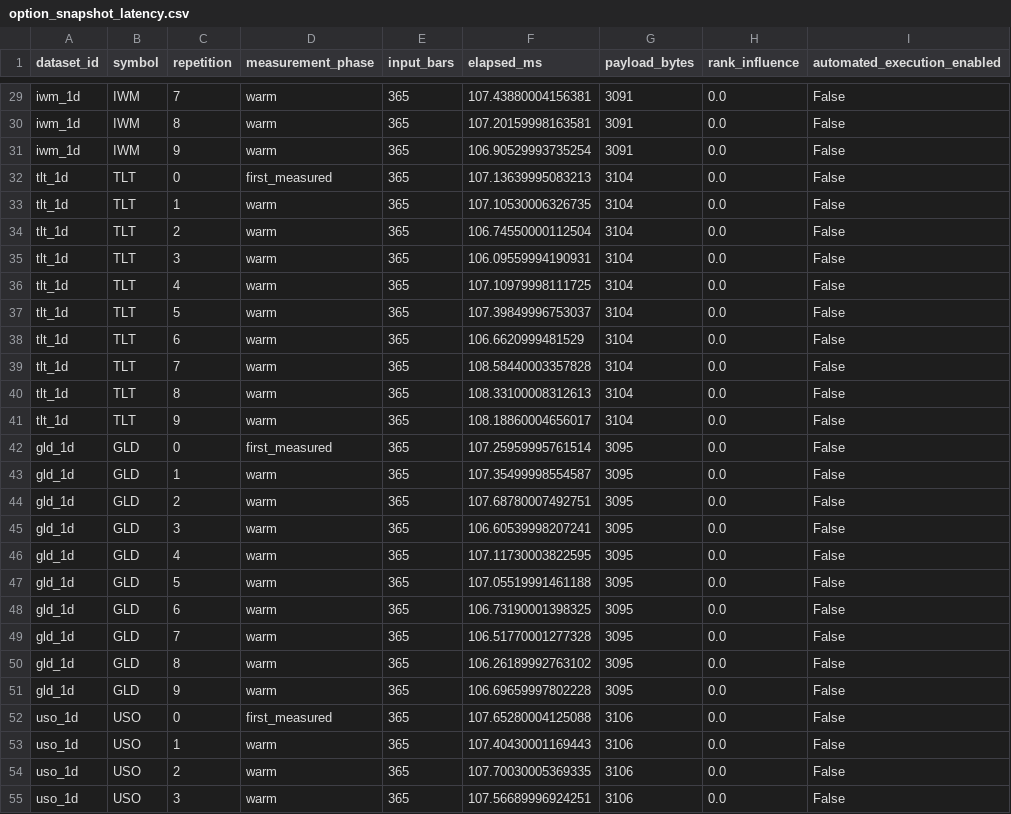
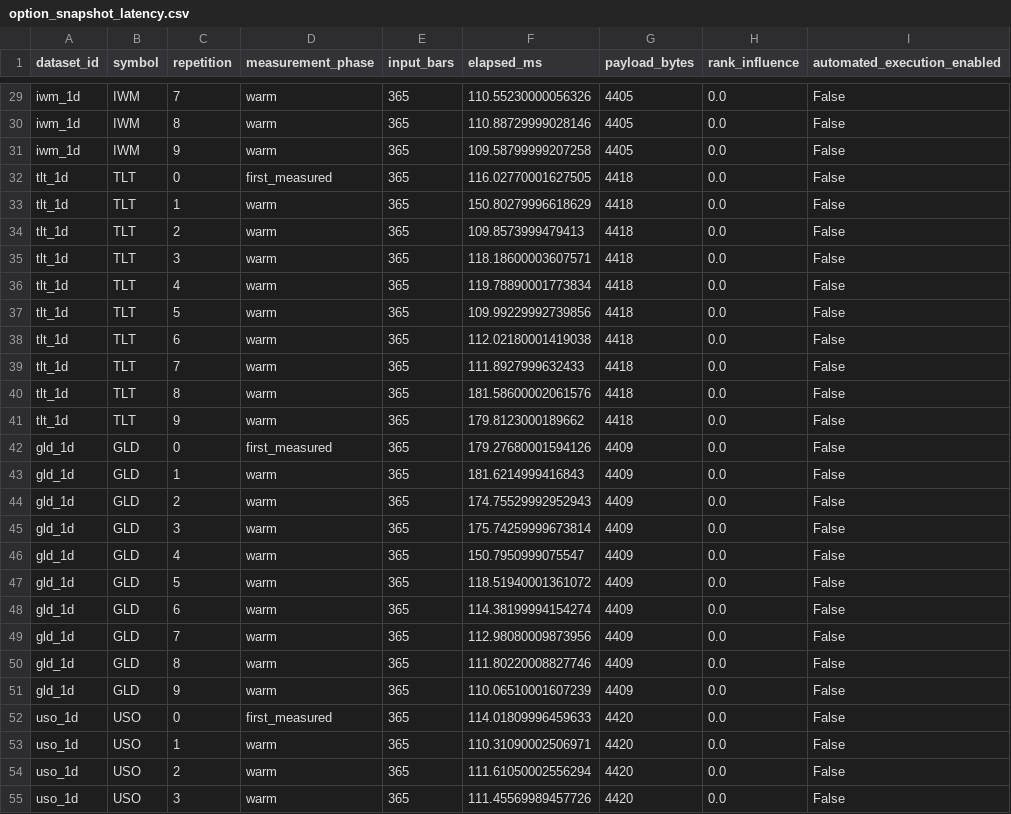
Before and after one commit to meyer-s/Market-Diagnostic-Dashboard, a CSV file: docs/papers/market-field/supplement/results/option_snapshot_latency.csv, drawn as a sheet; only a part is shown, gaps mark what is left out; the diff covers the shown part only; the diff names each change by its address in the sheet, - before the commit and + after, or states it on an @@ line.

```diff
--- a/docs/papers/market-field/supplement/results/option_snapshot_latency.csv
+++ b/docs/papers/market-field/supplement/results/option_snapshot_latency.csv
-F29 (elapsed_ms): 107.43880004156381
+F29 (elapsed_ms): 110.55230000056326
-G29:G31 (payload_bytes): 3091
+G29:G31 (payload_bytes): 4405
-F30 (elapsed_ms): 107.20159998163581
+F30 (elapsed_ms): 110.88729999028146
-F31 (elapsed_ms): 106.90529993735254
+F31 (elapsed_ms): 109.58799999207258
-F32 (elapsed_ms): 107.13639995083213
+F32 (elapsed_ms): 116.02770001627505
-G32:G41 (payload_bytes): 3104
+G32:G41 (payload_bytes): 4418
-F33 (elapsed_ms): 107.10530006326735
+F33 (elapsed_ms): 150.80279996618629
-F34 (elapsed_ms): 106.74550000112504
+F34 (elapsed_ms): 109.8573999479413
-F35 (elapsed_ms): 106.09559994190931
+F35 (elapsed_ms): 118.18600003607571
-F36 (elapsed_ms): 107.10979998111725
+F36 (elapsed_ms): 119.78890001773834
-F37 (elapsed_ms): 107.39849996753037
+F37 (elapsed_ms): 109.99229992739856
-F38 (elapsed_ms): 106.6620999481529
+F38 (elapsed_ms): 112.02180001419038
-F39 (elapsed_ms): 108.58440003357828
+F39 (elapsed_ms): 111.8927999632433
-F40 (elapsed_ms): 108.33100008312613
+F40 (elapsed_ms): 181.58600002061576
-F41 (elapsed_ms): 108.18860004656017
+F41 (elapsed_ms): 179.8123000189662
-F42 (elapsed_ms): 107.25959995761514
+F42 (elapsed_ms): 179.27680001594126
-G42:G51 (payload_bytes): 3095
+G42:G51 (payload_bytes): 4409
-F43 (elapsed_ms): 107.35499998554587
+F43 (elapsed_ms): 181.6214999416843
-F44 (elapsed_ms): 107.68780007492751
+F44 (elapsed_ms): 174.75529992952943
-F45 (elapsed_ms): 106.60539998207241
+F45 (elapsed_ms): 175.74259999673814
-F46 (elapsed_ms): 107.11730003822595
+F46 (elapsed_ms): 150.7950999075547
-F47 (elapsed_ms): 107.05519991461188
+F47 (elapsed_ms): 118.51940001361072
-F48 (elapsed_ms): 106.73190001398325
+F48 (elapsed_ms): 114.38199994154274
-F49 (elapsed_ms): 106.51770001277328
+F49 (elapsed_ms): 112.98080009873956
-F50 (elapsed_ms): 106.26189992763102
+F50 (elapsed_ms): 111.80220008827746
-F51 (elapsed_ms): 106.69659997802228
+F51 (elapsed_ms): 110.06510001607239
-F52 (elapsed_ms): 107.65280004125088
+F52 (elapsed_ms): 114.01809996459633
-G52:G55 (payload_bytes): 3106
+G52:G55 (payload_bytes): 4420
-F53 (elapsed_ms): 107.40430001169443
+F53 (elapsed_ms): 110.31090002506971
-F54 (elapsed_ms): 107.70030005369335
+F54 (elapsed_ms): 111.61050002556294
-F55 (elapsed_ms): 107.56689996924251
+F55 (elapsed_ms): 111.45569989457726
```
Also changed, not shown: 86 edited cells elsewhere in this file, docs/papers/market-field/supplement/results/determinism.csv, 3 other files.
